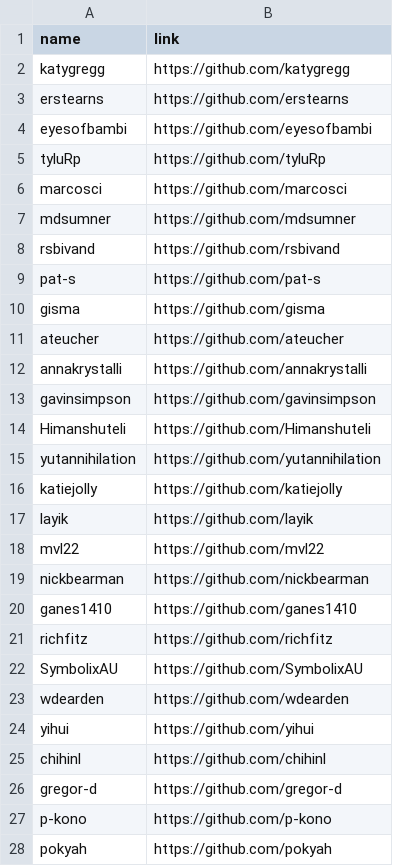
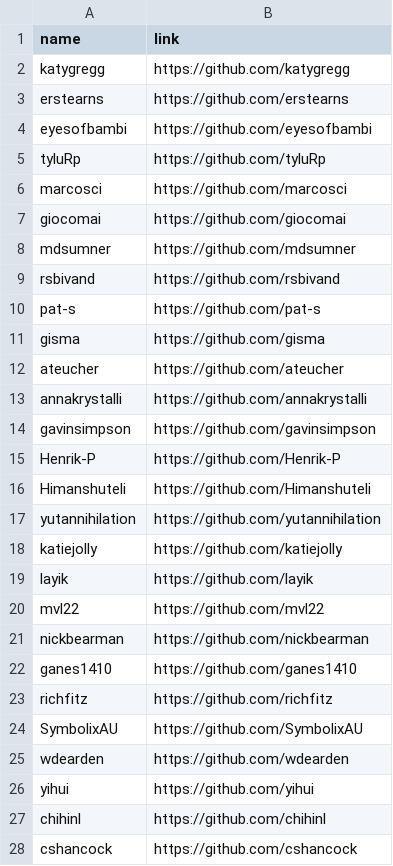
Before and after one commit to geocompx/geocompr, a CSV file: extdata/contributors.csv, drawn as a sheet.

```diff
--- a/extdata/contributors.csv
+++ b/extdata/contributors.csv
@@ -6,2 +6,3 @@ tyluRp,https://github.com/tyluRp
 marcosci,https://github.com/marcosci
+giocomai,https://github.com/giocomai
 mdsumner,https://github.com/mdsumner
@@ -13,2 +14,3 @@ annakrystalli,https://github.com/annakrystalli
 gavinsimpson,https://github.com/gavinsimpson
+Henrik-P,https://github.com/Henrik-P
 Himanshuteli,https://github.com/Himanshuteli
@@ -25,4 +27,2 @@ yihui,https://github.com/yihui
 chihinl,https://github.com/chihinl
-gregor-d,https://github.com/gregor-d
-p-kono,https://github.com/p-kono
-pokyah,https://github.com/pokyah
+cshancock,https://github.com/cshancock
```
Also changed, not shown: extdata/generic_map_pkgs.csv, extdata/specific_map_pkgs.csv, 6 other files.
